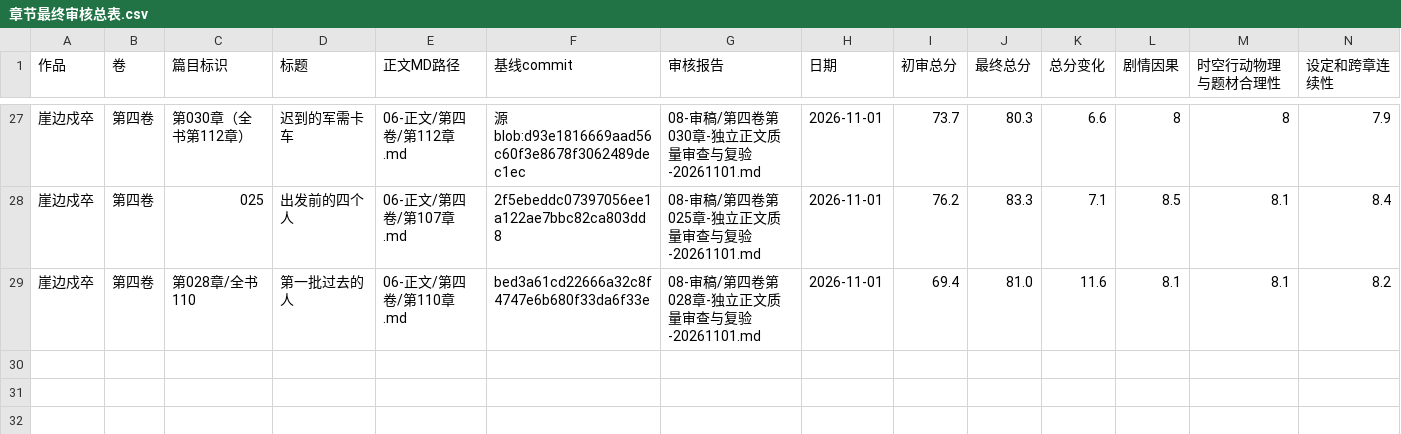
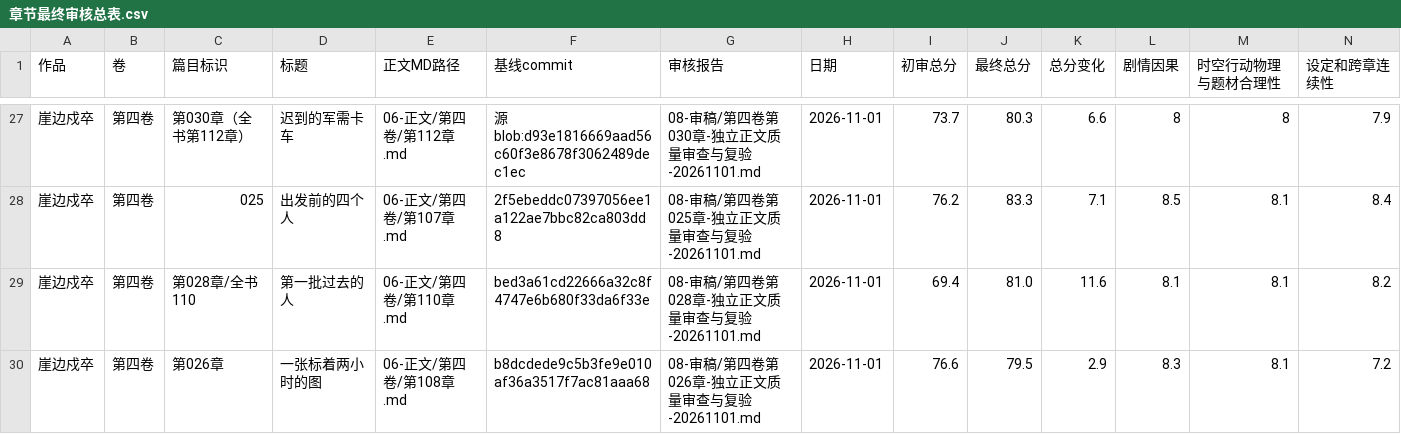
Before and after one commit to yuqiangdede/The-Last-Watch, a CSV file: 08-审稿/章节最终审核总表.csv, drawn as a sheet; only a part is shown, gaps mark what is left out; rows hold the shown columns only; the diff names each change by its address in the sheet, - before the commit and + after, or states it on an @@ line.

Commit message:
review: 第四卷第026章正文精修、独立复审、阅读副本及报告同步

```diff
--- a/08-审稿/章节最终审核总表.csv
+++ b/08-审稿/章节最终审核总表.csv
+row 30: 崖边戍卒 | 第四卷 | 第026章 | 一张标着两小时的图 | 06-正文/第四卷/第108章.md | b8dcdede9c5b3fe9e010af36a3517f7ac81aaa68 | 08-审稿/第四卷第026章-独立正文质量审查与复验-20261101.md | 2026-11-01 | 76.6 | 79.5 | 2.9 | 8.3 | 8.1 | 7.2
```
Also changed, not shown: 5 other files.
